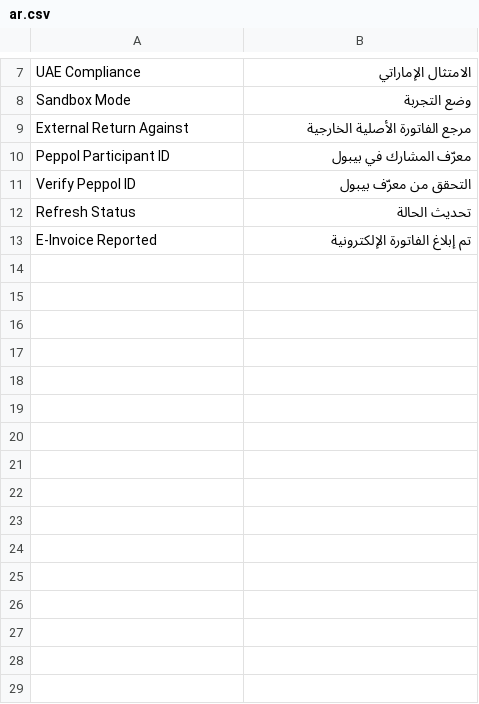
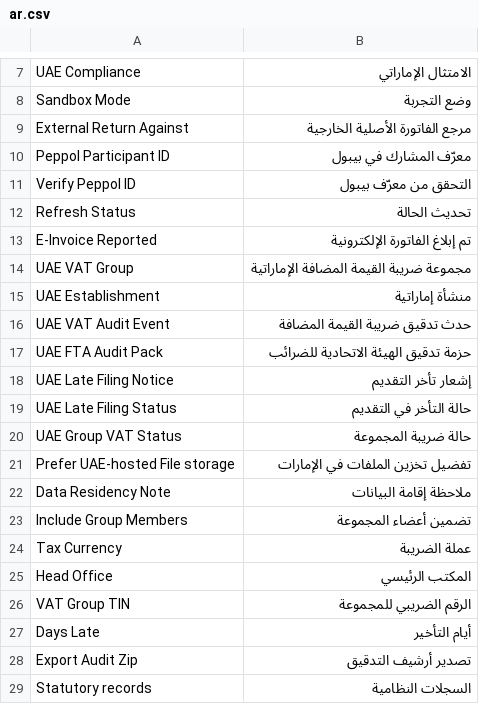
Before and after one commit to souravs72/taxmate, a CSV file: taxmate/translations/ar.csv, drawn as a sheet; only a part is shown, gaps mark what is left out; the diff names each change by its address in the sheet, - before the commit and + after, or states it on an @@ line.

Commit message:
Close Phase 8 so filed records, late-filing status, and the FTA audit zip share one statutory pack.

```diff
--- a/taxmate/translations/ar.csv
+++ b/taxmate/translations/ar.csv
+row 14: UAE VAT Group | مجموعة ضريبة القيمة المضافة الإماراتية
+row 15: UAE Establishment | منشأة إماراتية
+row 16: UAE VAT Audit Event | حدث تدقيق ضريبة القيمة المضافة
+row 17: UAE FTA Audit Pack | حزمة تدقيق الهيئة الاتحادية للضرائب
+row 18: UAE Late Filing Notice | إشعار تأخر التقديم
+row 19: UAE Late Filing Status | حالة التأخر في التقديم
+row 20: UAE Group VAT Status | حالة ضريبة المجموعة
+row 21: Prefer UAE-hosted File storage | تفضيل تخزين الملفات في الإمارات
+row 22: Data Residency Note | ملاحظة إقامة البيانات
+row 23: Include Group Members | تضمين أعضاء المجموعة
+row 24: Tax Currency | عملة الضريبة
+row 25: Head Office | المكتب الرئيسي
+row 26: VAT Group TIN | الرقم الضريبي للمجموعة
+row 27: Days Late | أيام التأخير
+row 28: Export Audit Zip | تصدير أرشيف التدقيق
+row 29: Statutory records | السجلات النظامية
```
Also changed, not shown: 23 other files.
